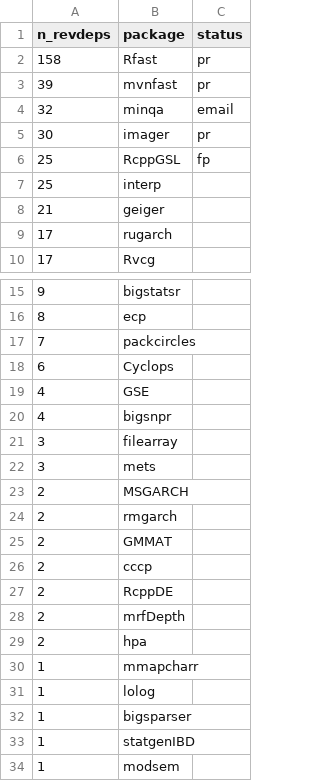
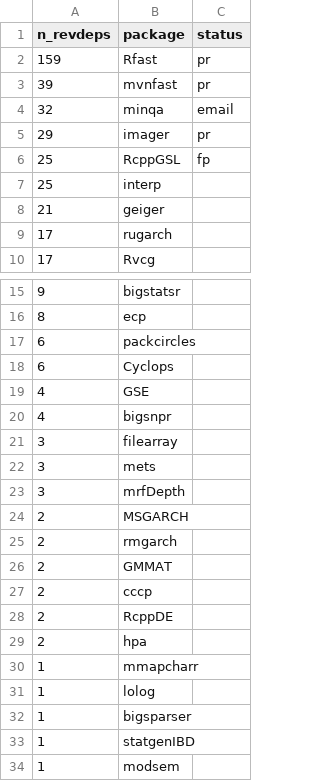
Before and after one commit to Enchufa2/Rcpp-mask-Rf_error, a CSV file: lists/forward1.csv, drawn as a sheet; only a part is shown, gaps mark what is left out.

```diff
--- a/lists/forward1.csv
+++ b/lists/forward1.csv
@@ -1,6 +1,6 @@
 n_revdeps,package,status
-158,Rfast,pr
+159,Rfast,pr
 39,mvnfast,pr
 32,minqa,email
-30,imager,pr
+29,imager,pr
 25,RcppGSL,fp
@@ -16,3 +16,3 @@ n_revdeps,package,status
 8,ecp,
-7,packcircles,
+6,packcircles,
 6,Cyclops,
@@ -22,2 +22,3 @@ n_revdeps,package,status
 3,mets,
+3,mrfDepth,
 2,MSGARCH,
@@ -27,3 +28,2 @@ n_revdeps,package,status
 2,RcppDE,
-2,mrfDepth,
 2,hpa,
```
Also changed, not shown: lists/other.csv.
